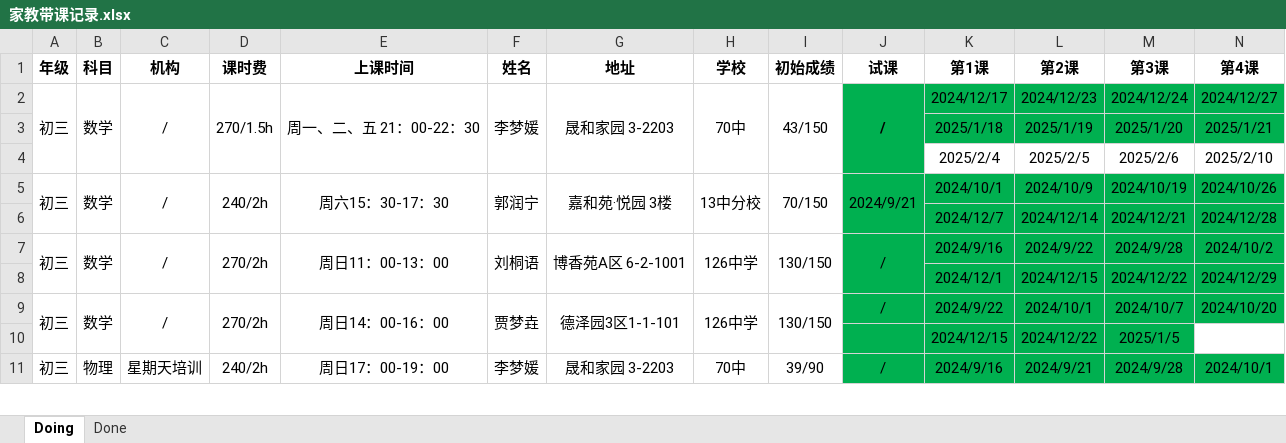
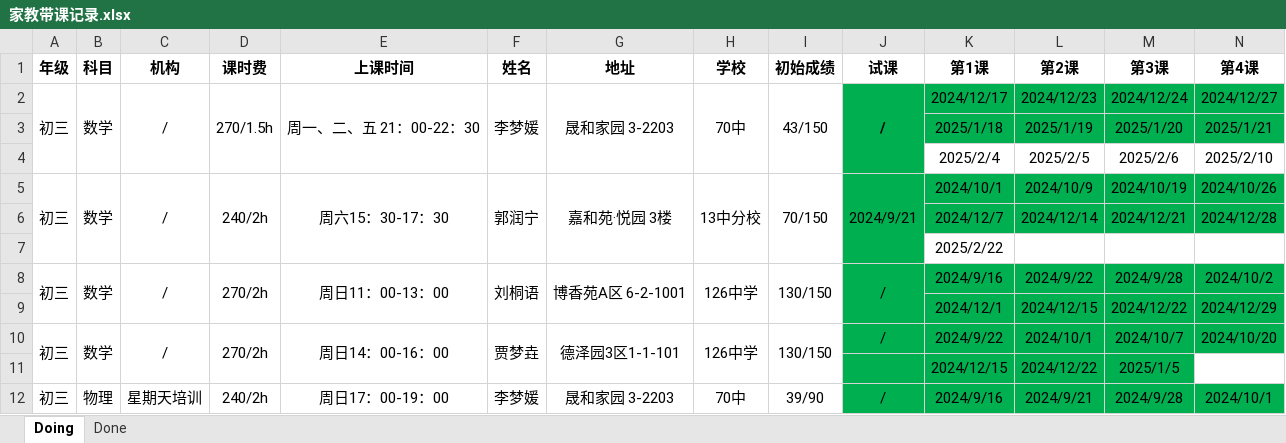
Before and after one commit to think2times/Fastrack, an Excel workbook: Sideline/家教带课记录.xlsx, sheet Doing, drawn as a sheet; only a part is shown; values as stored, in another font and other column widths than the file's, no borders; rows hold the shown columns only; the diff names each change by its address in the sheet, - before the commit and + after, or states it on an @@ line.

```diff
--- a/Sideline/家教带课记录.xlsx (sheet Doing)
+++ b/Sideline/家教带课记录.xlsx (sheet Doing)
+row 7:  |  |  |  |  |  |  |  |  |  | 2025/2/22
```
Also changed, not shown: 3 other files.
